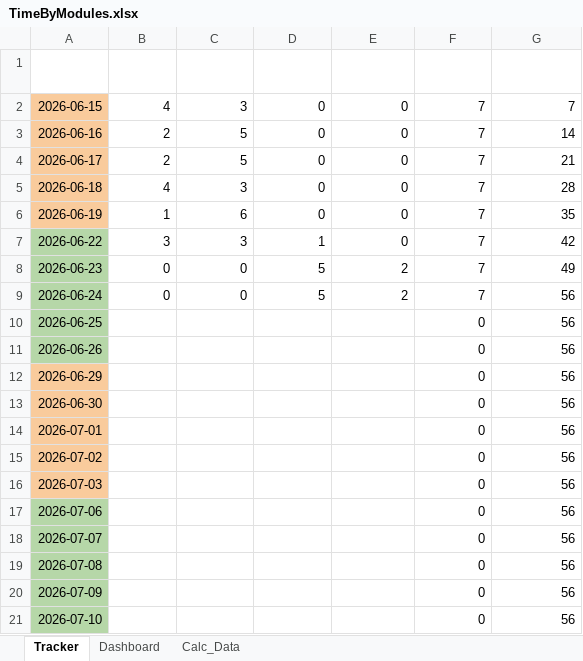
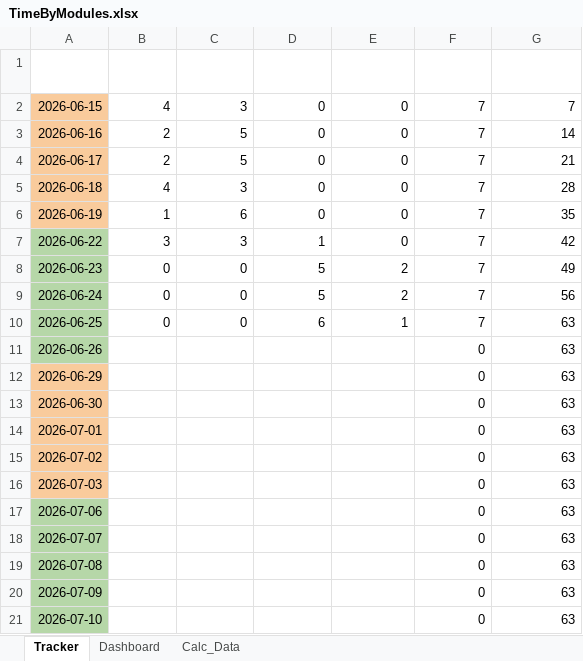
Before and after one commit to Lynox789/pensionnaires, an Excel workbook: specifications/TimeByModules.xlsx, sheet Tracker, drawn as a sheet; values as stored, in another font and other column widths than the file's, no borders; charts and pictures and conditional formats and table styles not drawn; the diff names each change by its address in the sheet, - before the commit and + after, or states it on an @@ line.

```diff
--- a/specifications/TimeByModules.xlsx (sheet Tracker)
+++ b/specifications/TimeByModules.xlsx (sheet Tracker)
-B10 (Découpe): (empty)
+B10 (Découpe): 0
-C10 (Extraction): (empty)
+C10 (Extraction): 0
-D10 (Backoffice): (empty)
+D10 (Backoffice): 6
-E10 (FrontOffice): (empty)
+E10 (FrontOffice): 1
-F10 (Total Jour): 0
+F10 (Total Jour): 7
-G10:G21 (Progression Cumulée): 56
+G10:G21 (Progression Cumulée): 63
```
Also changed, not shown: sheet Calc_Data, charts or pictures, 1 other file.
